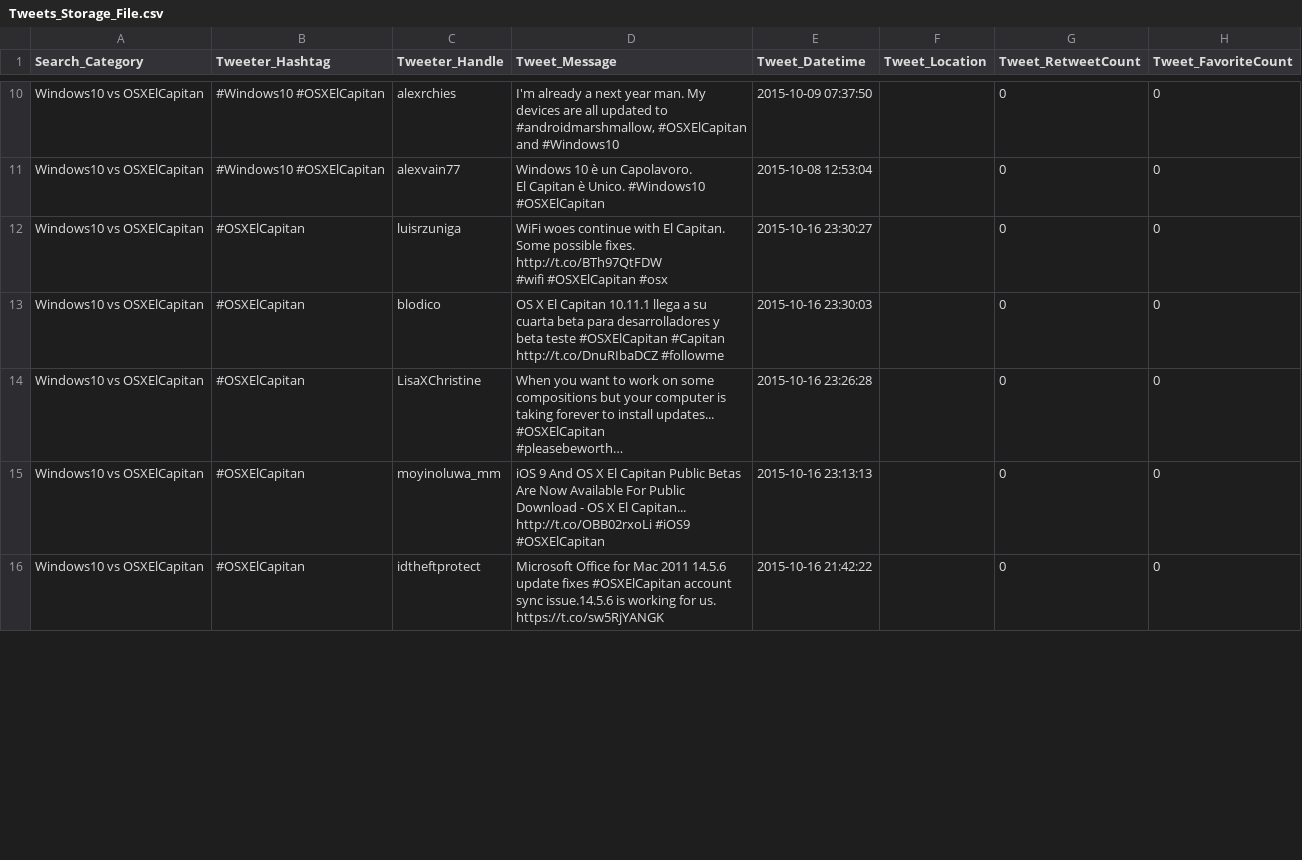
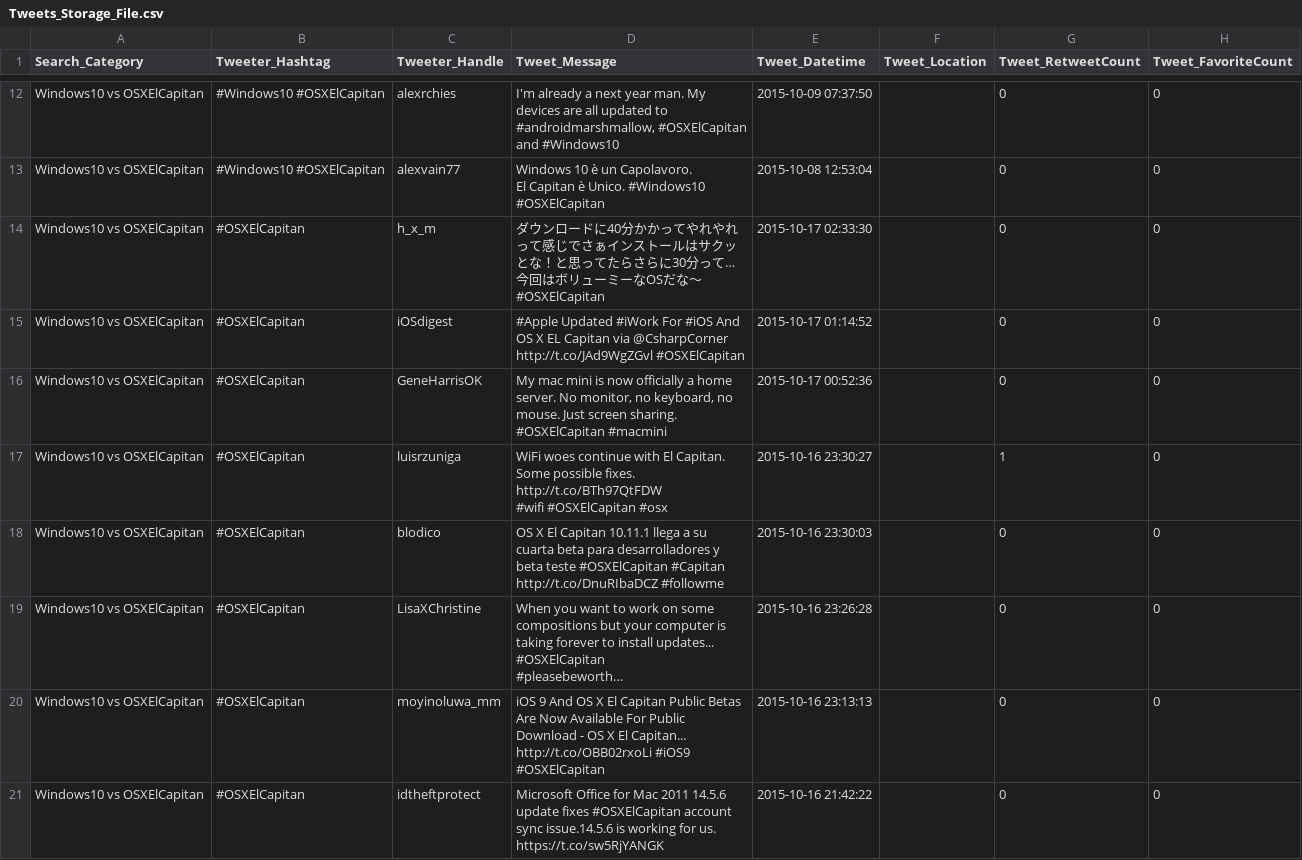
Before and after one commit to SeemaSuresh/AgileTweetViz-GeekOh, a CSV file: SourceCode/Tweet_Fetch/Tweets_Storage_File.csv, drawn as a sheet; only a part is shown, gaps mark what is left out; long unchanged cells end in …; addresses are those after the commit; the diff covers the shown part only; the diff names each change by its address in the sheet, - before the commit and + after, or states it on an @@ line.

```diff
--- a/SourceCode/Tweet_Fetch/Tweets_Storage_File.csv
+++ b/SourceCode/Tweet_Fetch/Tweets_Storage_File.csv
+row 14: Windows10 vs OSXElCapitan | #OSXElCapitan | h_x_m | ダウンロードに40分かかってやれやれって感じでさぁインストールはサクッとな！と思ってたらさらに30分って…今回はボリューミーなOSだな〜 #OSXElCapitan | 2015-10-17 02:33:30 |  | 0 | 0
+row 15: Windows10 vs OSXElCapitan | #OSXElCapitan | iOSdigest | #Apple Updated #iWork For #iOS And OS X EL Capitan via @CsharpCorner http://t.co/JAd9WgZGvl #OSXElCapitan | 2015-10-17 01:14:52 |  | 0 | 0
+row 16: Windows10 vs OSXElCapitan | #OSXElCapitan | GeneHarrisOK | My mac mini is now officially a home server. No monitor, no keyboard, no mouse. Just screen sharing. #OSXElCapitan #macmini | 2015-10-17 00:52:36 |  | 0 | 0
-G17 (Tweet_RetweetCount): 0
+G17 (Tweet_RetweetCount): 1
```
Also changed, not shown: 2 added rows, 4 removed rows and 12 edited cells elsewhere in this file, 6 other files.
